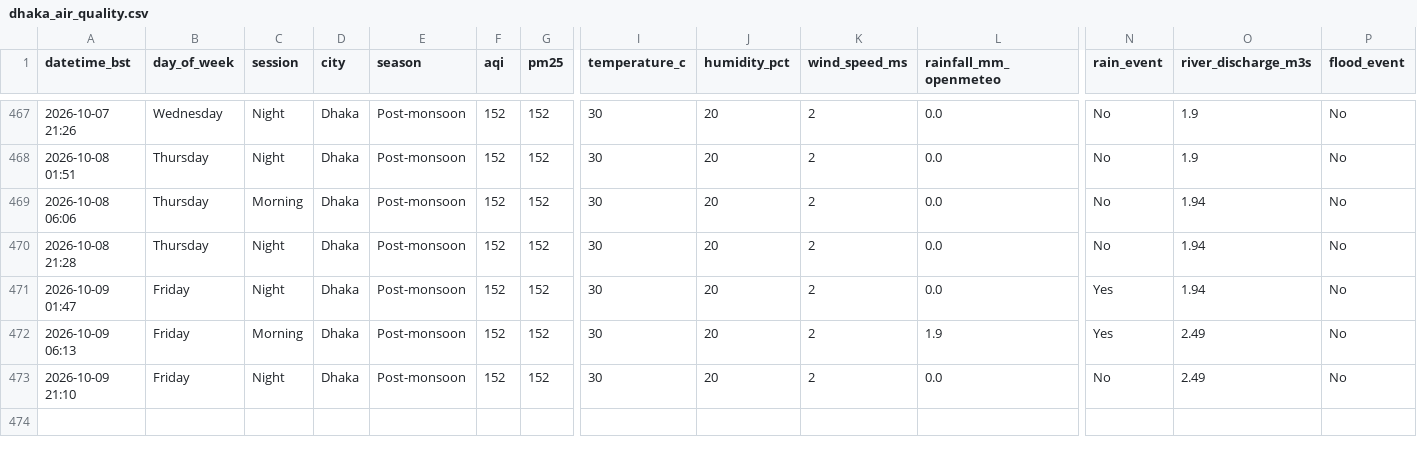
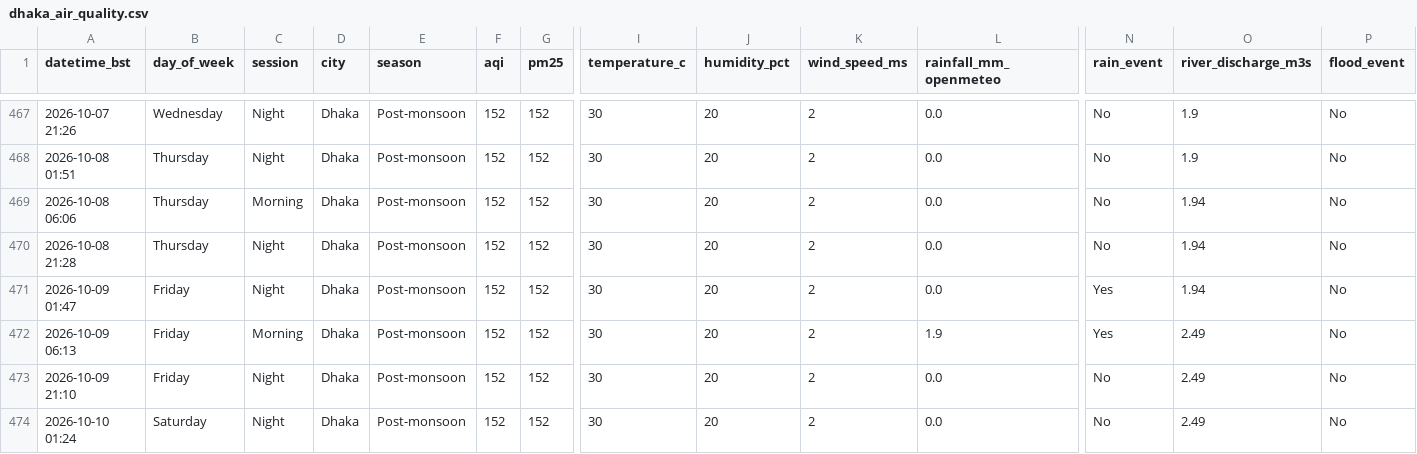
Before and after one commit to tahira489/dhaka-aqi-and-floods, a CSV file: dhaka_air_quality.csv, drawn as a sheet; only a part is shown, gaps mark what is left out; rows hold the shown columns only; the diff names each change by its address in the sheet, - before the commit and + after, or states it on an @@ line.

```diff
--- a/dhaka_air_quality.csv
+++ b/dhaka_air_quality.csv
+row 474: 2026-10-10 01:24 | Saturday | Night | Dhaka | Post-monsoon | 152 | 152 | 30 | 20 | 2 | 0.0 | No | 2.49 | No
```
